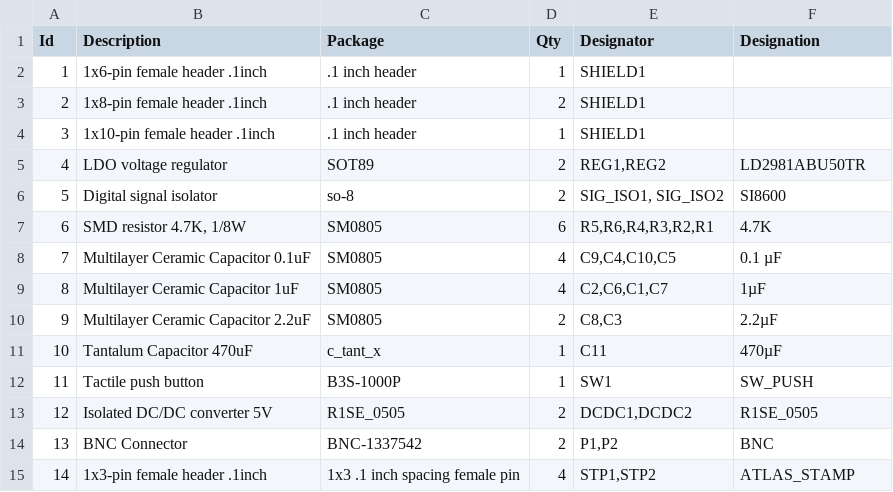
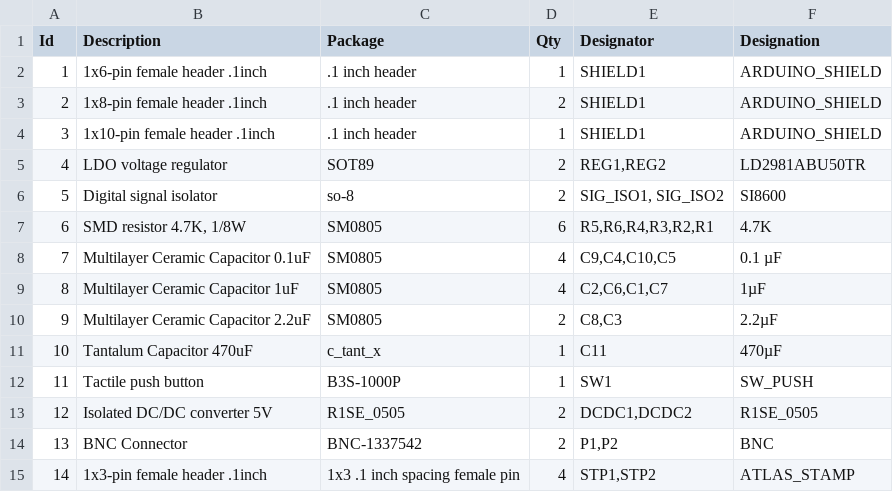
Before and after one commit to whitebox-labs/tentacle-mini-oshw, a CSV file: hardware/T2_mini_bom.csv, drawn as a sheet.

Commit message:
csv error fixed

```diff
--- a/hardware/T2_mini_bom.csv
+++ b/hardware/T2_mini_bom.csv
@@ -1,5 +1,5 @@
 Id,Description,Package,Qty,Designator,Designation
-1,1x6-pin female header .1inch,.1 inch header,1,SHIELD1
-2,1x8-pin female header .1inch,.1 inch header,2,SHIELD1
-3,1x10-pin female header .1inch,.1 inch header,1,SHIELD1
+1,1x6-pin female header .1inch,.1 inch header,1,SHIELD1,ARDUINO_SHIELD
+2,1x8-pin female header .1inch,.1 inch header,2,SHIELD1,ARDUINO_SHIELD
+3,1x10-pin female header .1inch,.1 inch header,1,SHIELD1,ARDUINO_SHIELD
 4,LDO voltage regulator,SOT89,2,"REG1,REG2",LD2981ABU50TR
```
